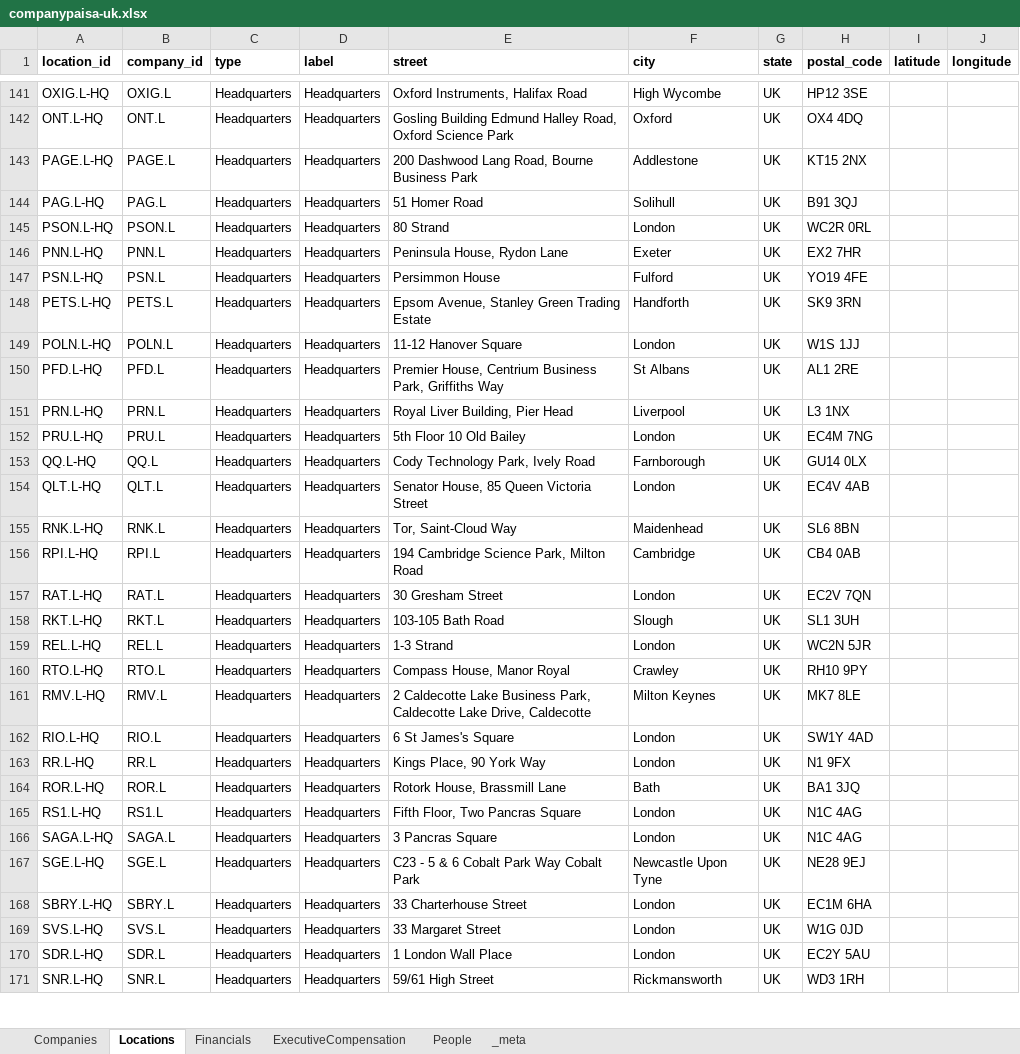
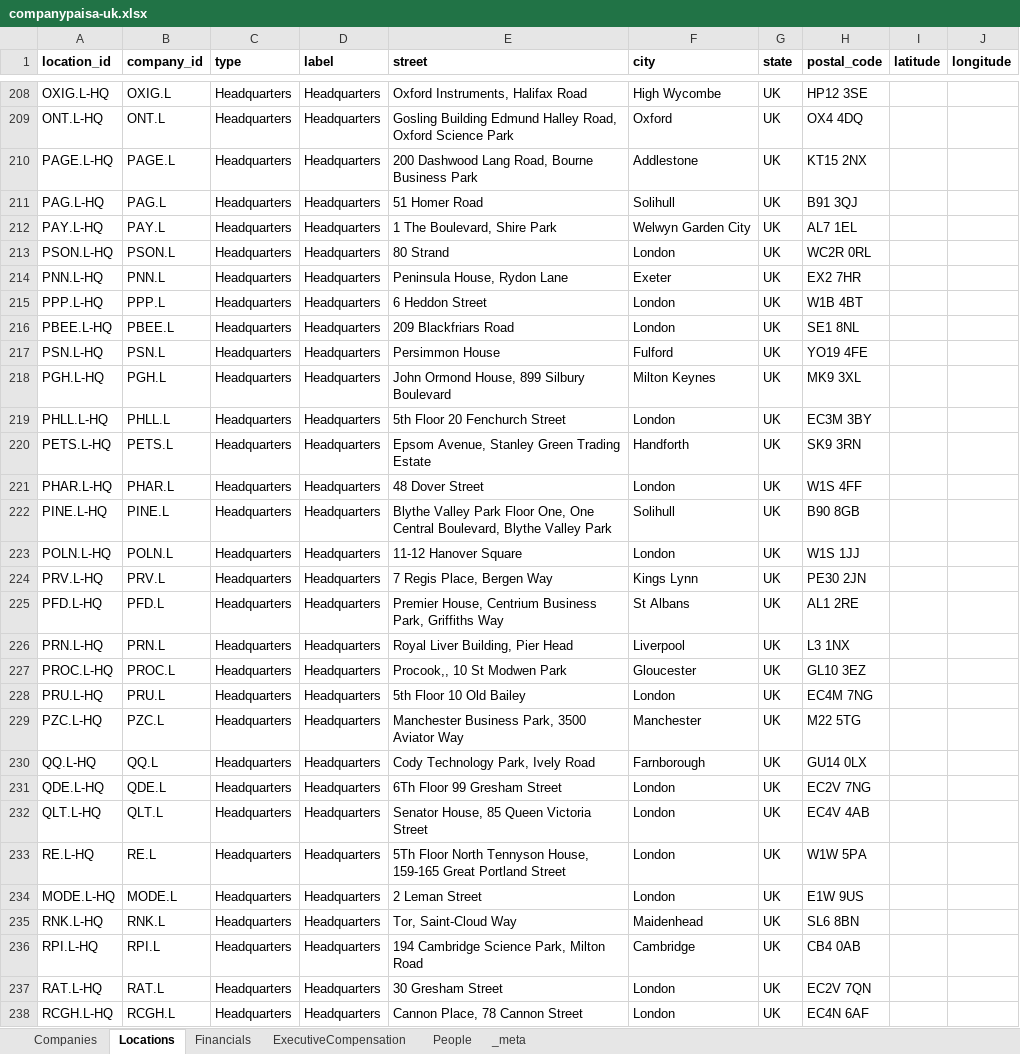
Before and after one commit to mzeeshanu/CompanyPaisa, an Excel workbook: data/companypaisa-uk.xlsx, sheet Locations, drawn as a sheet; only a part is shown, gaps mark what is left out; the shorter side is filled out with more unchanged rows; values as stored, in another font and other column widths than the file's, no borders; the diff covers the shown part only; the diff names each change by its address in the sheet, - before the commit and + after, or states it on an @@ line.

```diff
--- a/data/companypaisa-uk.xlsx (sheet Locations)
+++ b/data/companypaisa-uk.xlsx (sheet Locations)
+row 212: PAY.L-HQ | PAY.L | Headquarters | Headquarters | 1 The Boulevard, Shire Park | Welwyn Garden City | UK | AL7 1EL
+row 215: PPP.L-HQ | PPP.L | Headquarters | Headquarters | 6 Heddon Street | London | UK | W1B 4BT
+row 216: PBEE.L-HQ | PBEE.L | Headquarters | Headquarters | 209 Blackfriars Road | London | UK | SE1 8NL
+row 218: PGH.L-HQ | PGH.L | Headquarters | Headquarters | John Ormond House, 899 Silbury Boulevard | Milton Keynes | UK | MK9 3XL
+row 219: PHLL.L-HQ | PHLL.L | Headquarters | Headquarters | 5th Floor 20 Fenchurch Street | London | UK | EC3M 3BY
+row 221: PHAR.L-HQ | PHAR.L | Headquarters | Headquarters | 48 Dover Street | London | UK | W1S 4FF
+row 222: PINE.L-HQ | PINE.L | Headquarters | Headquarters | Blythe Valley Park Floor One, One Central Boulevard, Blythe Valley Park | Solihull | UK | B90 8GB
+row 224: PRV.L-HQ | PRV.L | Headquarters | Headquarters | 7 Regis Place, Bergen Way | Kings Lynn | UK | PE30 2JN
+row 227: PROC.L-HQ | PROC.L | Headquarters | Headquarters | Procook,, 10 St Modwen Park | Gloucester | UK | GL10 3EZ
+row 229: PZC.L-HQ | PZC.L | Headquarters | Headquarters | Manchester Business Park, 3500 Aviator Way | Manchester | UK | M22 5TG
+row 231: QDE.L-HQ | QDE.L | Headquarters | Headquarters | 6Th Floor 99 Gresham Street | London | UK | EC2V 7NG
+row 233: RE.L-HQ | RE.L | Headquarters | Headquarters | 5Th Floor North Tennyson House, 159-165 Great Portland Street | London | UK | W1W 5PA
+row 234: MODE.L-HQ | MODE.L | Headquarters | Headquarters | 2 Leman Street | London | UK | E1W 9US
+row 238: RCGH.L-HQ | RCGH.L | Headquarters | Headquarters | Cannon Place, 78 Cannon Street | London | UK | EC4N 6AF
```
Also changed, not shown: 106 added rows elsewhere in this sheet, sheet Financials, sheet Companies, sheet ExecutiveCompensation, sheet People, 35 other files.
